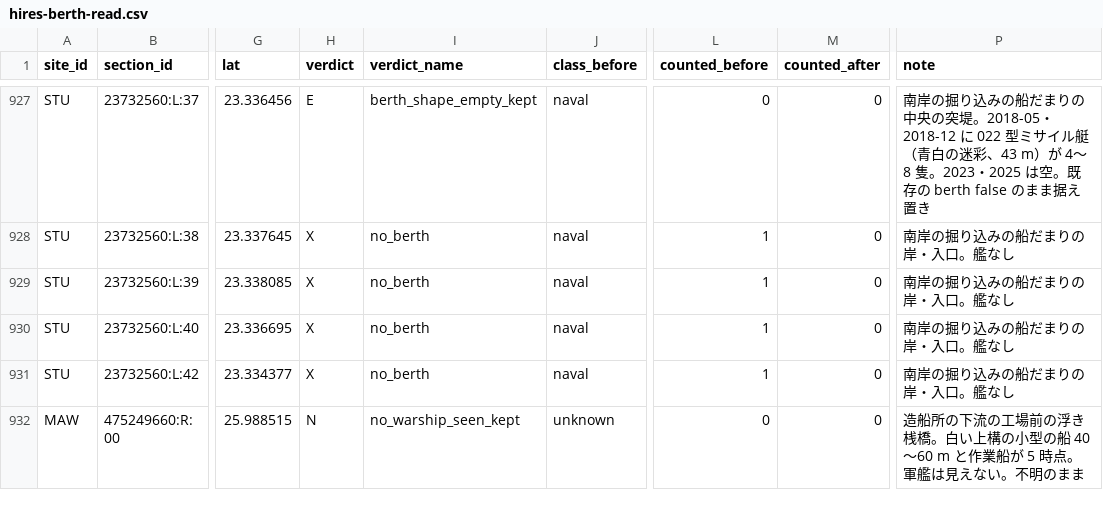
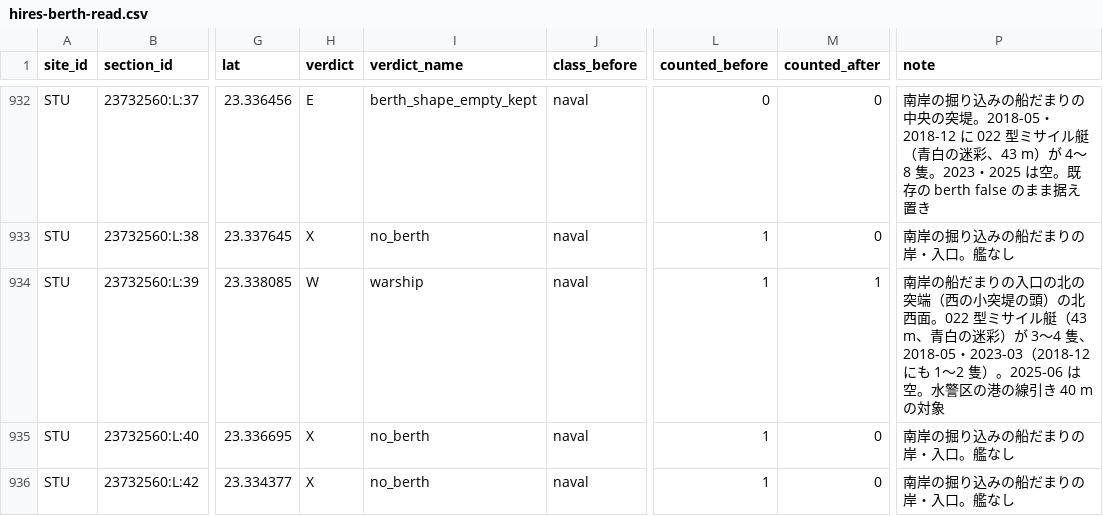
Before and after one commit to 2wrr6c7mmj-jpg/observatory-data, a CSV file: docs/data/sat/labels/hires-berth-read.csv, drawn as a sheet; only a part is shown, gaps mark what is left out; the shorter side is filled out with more unchanged rows; addresses are those after the commit; the diff covers the shown part only; the diff names each change by its address in the sheet, - before the commit and + after, or states it on an @@ line.

```diff
--- a/docs/data/sat/labels/hires-berth-read.csv
+++ b/docs/data/sat/labels/hires-berth-read.csv
-H934 (verdict): X
+H934 (verdict): W
-I934 (verdict_name): no_berth
+I934 (verdict_name): warship
-M934 (counted_after): 0
+M934 (counted_after): 1
-P934 (note): 南岸の掘り込みの船だまりの岸・入口。艦なし
+P934 (note): 南岸の船だまりの入口の北の突端（西の小突堤の頭）の北西面。022 型ミサイル艇（43 m、青白の迷彩）が 3〜4 隻、2018-05・2023-03（2018-12 にも 1〜2 隻）。2025-06 は空。水警区の港の線引き 40 m の対象
```
Also changed, not shown: 8 added rows elsewhere in this file, 11 other files.
